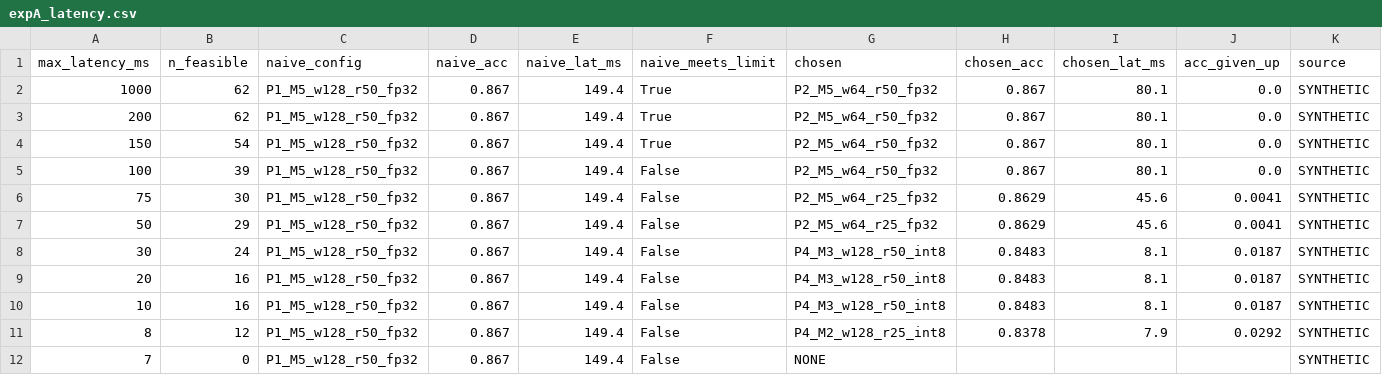
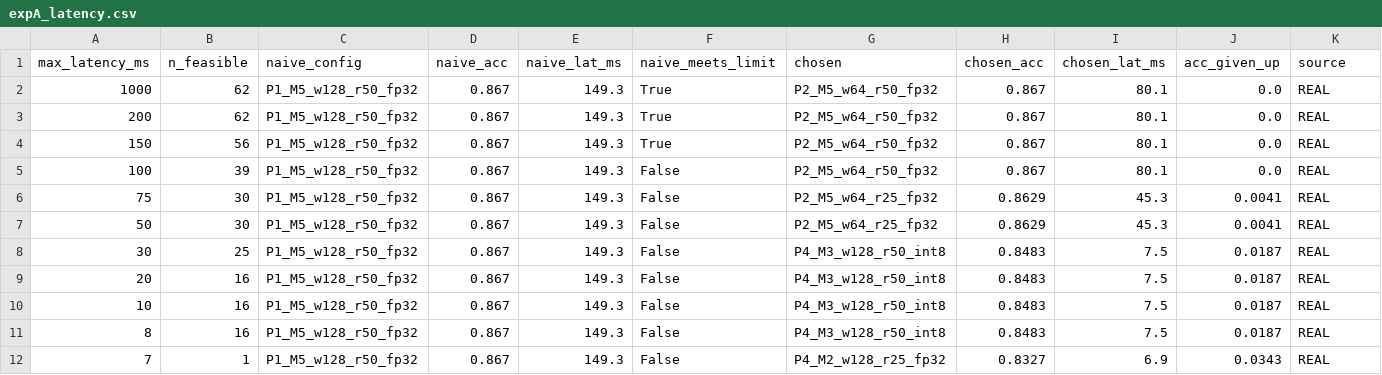
Before and after one commit to mahi1038/HardwareSoftwareCodesign_project, a CSV file: results/expA_latency.csv, drawn as a sheet.

```diff
--- a/results/expA_latency.csv
+++ b/results/expA_latency.csv
@@ -1,12 +1,12 @@
 max_latency_ms,n_feasible,naive_config,naive_acc,naive_lat_ms,naive_meets_limit,chosen,chosen_acc,chosen_lat_ms,acc_given_up,source
-1000,62,P1_M5_w128_r50_fp32,0.867,149.4,True,P2_M5_w64_r50_fp32,0.867,80.1,0.0,SYNTHETIC
-200,62,P1_M5_w128_r50_fp32,0.867,149.4,True,P2_M5_w64_r50_fp32,0.867,80.1,0.0,SYNTHETIC
-150,54,P1_M5_w128_r50_fp32,0.867,149.4,True,P2_M5_w64_r50_fp32,0.867,80.1,0.0,SYNTHETIC
-100,39,P1_M5_w128_r50_fp32,0.867,149.4,False,P2_M5_w64_r50_fp32,0.867,80.1,0.0,SYNTHETIC
-75,30,P1_M5_w128_r50_fp32,0.867,149.4,False,P2_M5_w64_r25_fp32,0.8629,45.6,0.0041,SYNTHETIC
-50,29,P1_M5_w128_r50_fp32,0.867,149.4,False,P2_M5_w64_r25_fp32,0.8629,45.6,0.0041,SYNTHETIC
-30,24,P1_M5_w128_r50_fp32,0.867,149.4,False,P4_M3_w128_r50_int8,0.8483,8.1,0.0187,SYNTHETIC
-20,16,P1_M5_w128_r50_fp32,0.867,149.4,False,P4_M3_w128_r50_int8,0.8483,8.1,0.0187,SYNTHETIC
-10,16,P1_M5_w128_r50_fp32,0.867,149.4,False,P4_M3_w128_r50_int8,0.8483,8.1,0.0187,SYNTHETIC
-8,12,P1_M5_w128_r50_fp32,0.867,149.4,False,P4_M2_w128_r25_int8,0.8378,7.9,0.0292,SYNTHETIC
-7,0,P1_M5_w128_r50_fp32,0.867,149.4,False,NONE,,,,SYNTHETIC
+1000,62,P1_M5_w128_r50_fp32,0.867,149.3,True,P2_M5_w64_r50_fp32,0.867,80.1,0.0,REAL
+200,62,P1_M5_w128_r50_fp32,0.867,149.3,True,P2_M5_w64_r50_fp32,0.867,80.1,0.0,REAL
+150,56,P1_M5_w128_r50_fp32,0.867,149.3,True,P2_M5_w64_r50_fp32,0.867,80.1,0.0,REAL
+100,39,P1_M5_w128_r50_fp32,0.867,149.3,False,P2_M5_w64_r50_fp32,0.867,80.1,0.0,REAL
+75,30,P1_M5_w128_r50_fp32,0.867,149.3,False,P2_M5_w64_r25_fp32,0.8629,45.3,0.0041,REAL
+50,30,P1_M5_w128_r50_fp32,0.867,149.3,False,P2_M5_w64_r25_fp32,0.8629,45.3,0.0041,REAL
+30,25,P1_M5_w128_r50_fp32,0.867,149.3,False,P4_M3_w128_r50_int8,0.8483,7.5,0.0187,REAL
+20,16,P1_M5_w128_r50_fp32,0.867,149.3,False,P4_M3_w128_r50_int8,0.8483,7.5,0.0187,REAL
+10,16,P1_M5_w128_r50_fp32,0.867,149.3,False,P4_M3_w128_r50_int8,0.8483,7.5,0.0187,REAL
+8,16,P1_M5_w128_r50_fp32,0.867,149.3,False,P4_M3_w128_r50_int8,0.8483,7.5,0.0187,REAL
+7,1,P1_M5_w128_r50_fp32,0.867,149.3,False,P4_M2_w128_r25_fp32,0.8327,6.9,0.0343,REAL
```
Also changed, not shown: results/expC_offline.csv, results/expD_pruning.csv, 12 other files.
